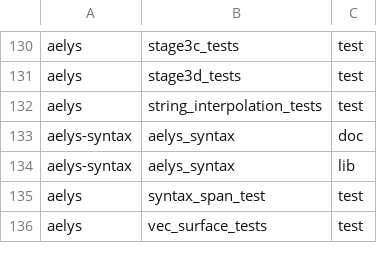
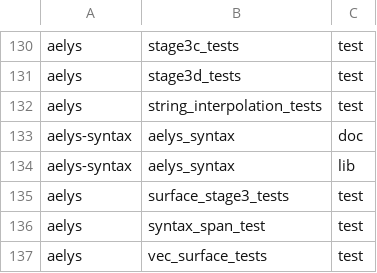
Before and after one commit to vbxq/aelys_lang, a TSV file: scripts/target_pin.tsv, drawn as a sheet; only a part is shown, gaps mark what is left out.

```diff
--- a/scripts/target_pin.tsv
+++ b/scripts/target_pin.tsv
@@ -134,2 +134,3 @@ aelys-syntax	aelys_syntax	doc
 aelys-syntax	aelys_syntax	lib
+aelys	surface_stage3_tests	test
 aelys	syntax_span_test	test
```
Also changed, not shown: scripts/ir_neutrality_allowlist.tsv, scripts/sweeps_pin.tsv, 9 other files.
